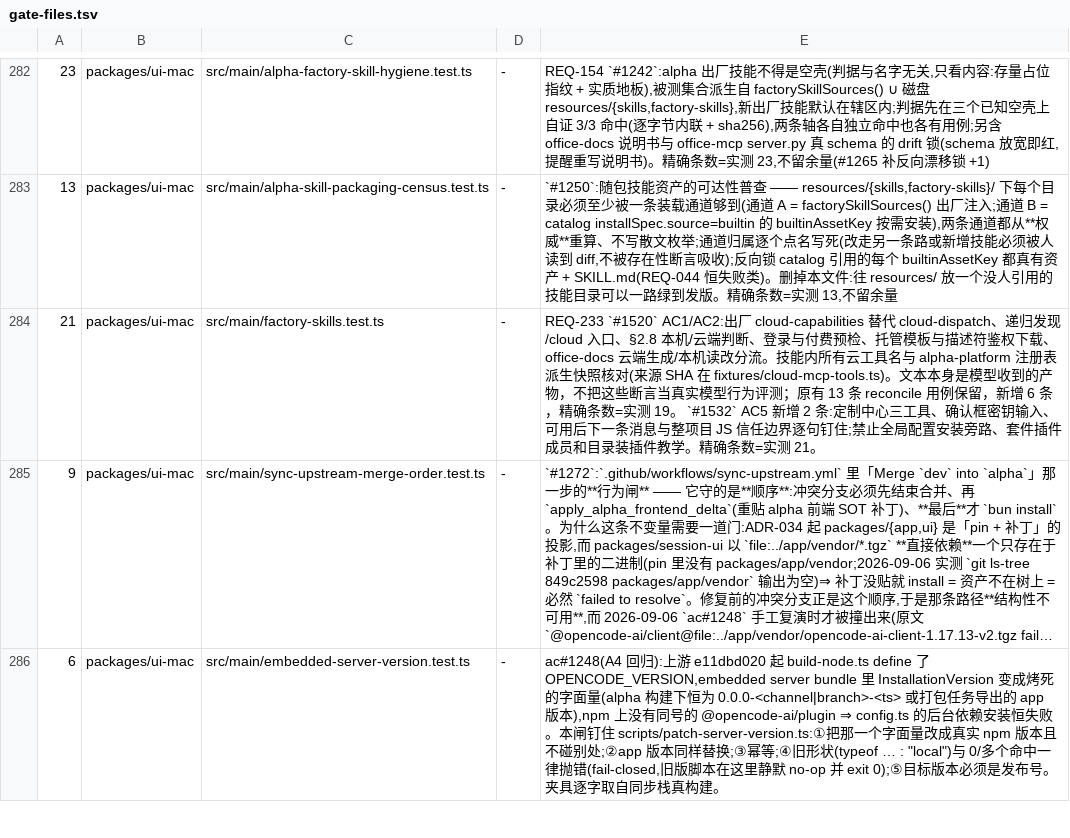
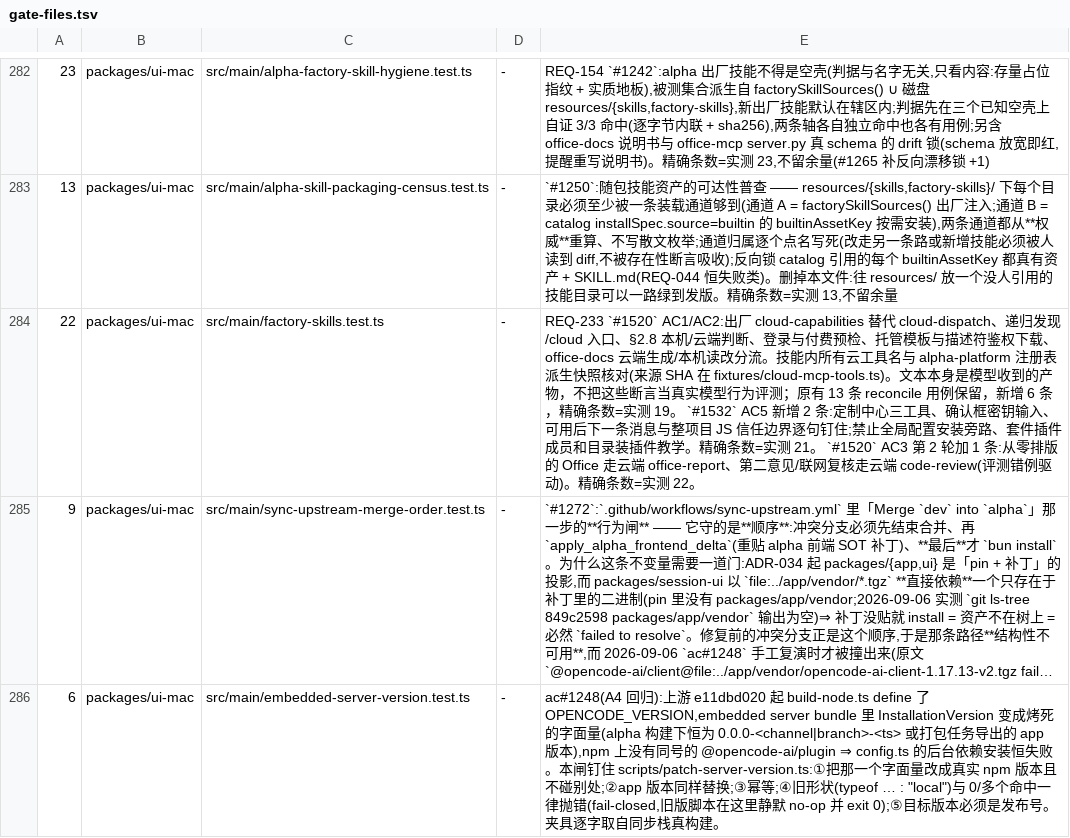
Before and after one commit to jinjunnn/alpha-code, a TSV file: scripts/gate-files.tsv, drawn as a sheet; only a part is shown, gaps mark what is left out; long unchanged cells end in …; the diff names each change by its address in the sheet, - before the commit and + after, or states it on an @@ line.

```diff
--- a/scripts/gate-files.tsv
+++ b/scripts/gate-files.tsv
-A284: 21
+A284: 22
-E284: …测 21。
+E284: …测 21。 `#1520` AC3 第 2 轮加 1 条:从零排版的 Office 走云端 office-report、第二意见/联网复核走云端 code-review(评测错例驱动)。精确条数=实测 22。
```
